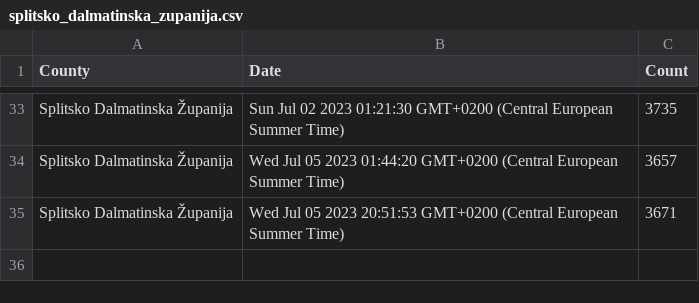
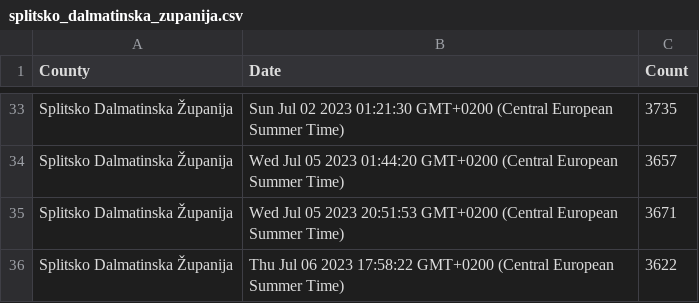
Before and after one commit to curkovicf/real-estate, a CSV file: data/flat/splitsko_dalmatinska_zupanija.csv, drawn as a sheet; only a part is shown, gaps mark what is left out; the diff names each change by its address in the sheet, - before the commit and + after, or states it on an @@ line.

```diff
--- a/data/flat/splitsko_dalmatinska_zupanija.csv
+++ b/data/flat/splitsko_dalmatinska_zupanija.csv
+row 36: Splitsko Dalmatinska Županija | Thu Jul 06 2023 17:58:22 GMT+0200 (Central European Summer Time) | 3622
```
Also changed, not shown: data/flat/grad_zagreb.csv, data/flat/zadarska_zupanija.csv, 3 other files.
